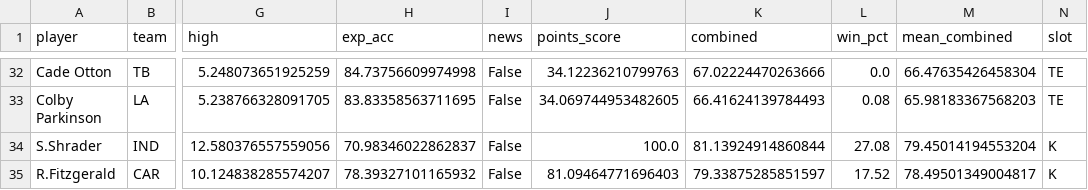
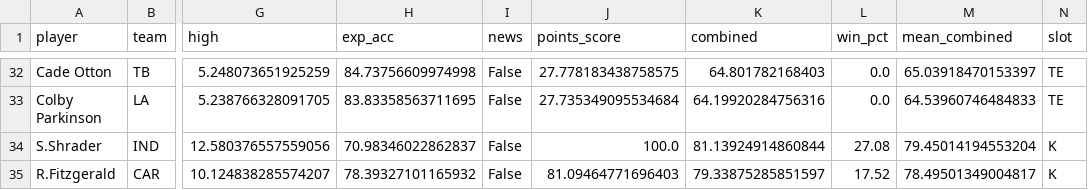
Before and after one commit to jessicafan3ck/fantasy-football-327, a CSV file: data/sim_week6_candidates.csv, drawn as a sheet; only a part is shown, gaps mark what is left out; the diff covers the shown part only; the diff names each change by its address in the sheet, - before the commit and + after, or states it on an @@ line.

```diff
--- a/data/sim_week6_candidates.csv
+++ b/data/sim_week6_candidates.csv
-J32 (points_score): 34.12236210799763
+J32 (points_score): 27.778183438758575
-K32 (combined): 67.02224470263666
+K32 (combined): 64.801782168403
-M32 (mean_combined): 66.47635426458304
+M32 (mean_combined): 65.03918470153397
-J33 (points_score): 34.069744953482605
+J33 (points_score): 27.735349095534684
-K33 (combined): 66.41624139784493
+K33 (combined): 64.19920284756316
-L33 (win_pct): 0.08
+L33 (win_pct): 0.0
-M33 (mean_combined): 65.98183367568203
+M33 (mean_combined): 64.53960746484833
```
Also changed, not shown: 2 added rows, 2 removed rows and 33 edited cells elsewhere in this file, data/news_signals_week6.csv, data/sim_week6_lineup.csv.
